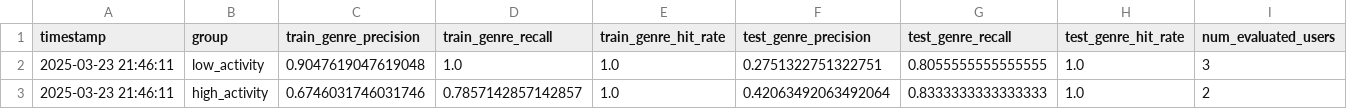
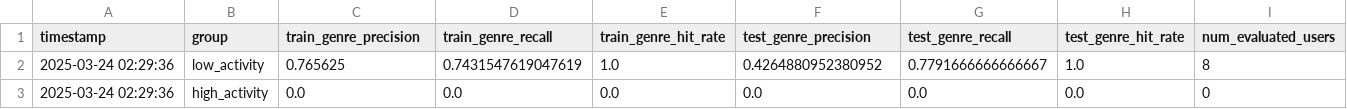
Before and after one commit to PoojaKameshwaran/Steam-Select, a CSV file: dags/bias_sensitivity_analysis/bias_results.csv, drawn as a sheet.

```diff
--- a/dags/bias_sensitivity_analysis/bias_results.csv
+++ b/dags/bias_sensitivity_analysis/bias_results.csv
@@ -1,3 +1,3 @@
 timestamp,group,train_genre_precision,train_genre_recall,train_genre_hit_rate,test_genre_precision,test_genre_recall,test_genre_hit_rate,num_evaluated_users
-2025-03-23 21:46:11,low_activity,0.9047619047619048,1.0,1.0,0.2751322751322751,0.8055555555555555,1.0,3
-2025-03-23 21:46:11,high_activity,0.6746031746031746,0.7857142857142857,1.0,0.42063492063492064,0.8333333333333333,1.0,2
+2025-03-24 02:29:36,low_activity,0.765625,0.7431547619047619,1.0,0.4264880952380952,0.7791666666666667,1.0,8
+2025-03-24 02:29:36,high_activity,0.0,0.0,0.0,0.0,0.0,0.0,0
```
Also changed, not shown: dags/bias_sensitivity_analysis/feature_importance.csv, 5 other files.
